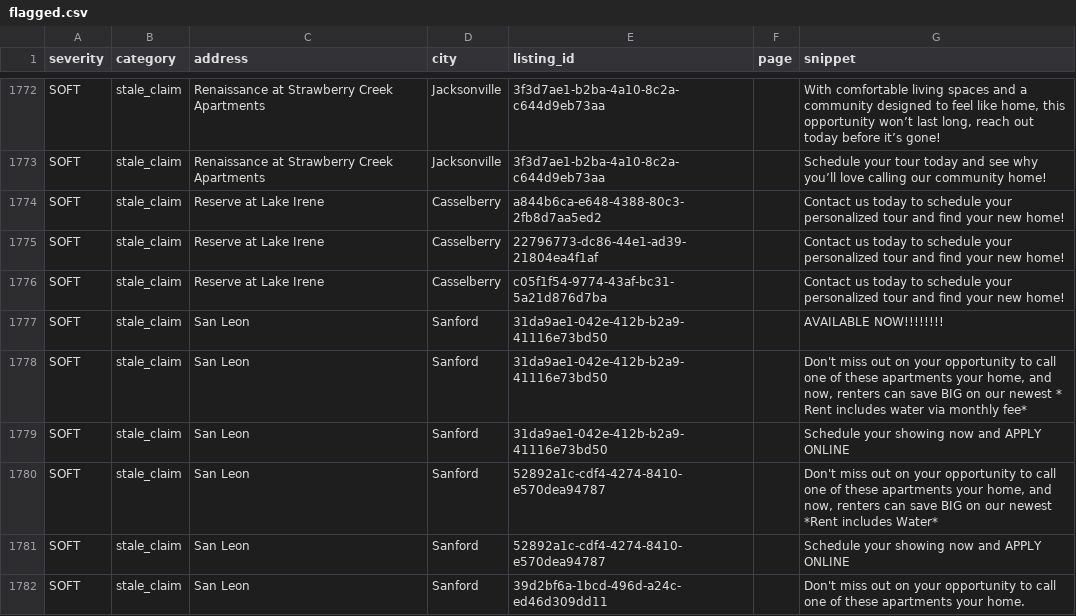
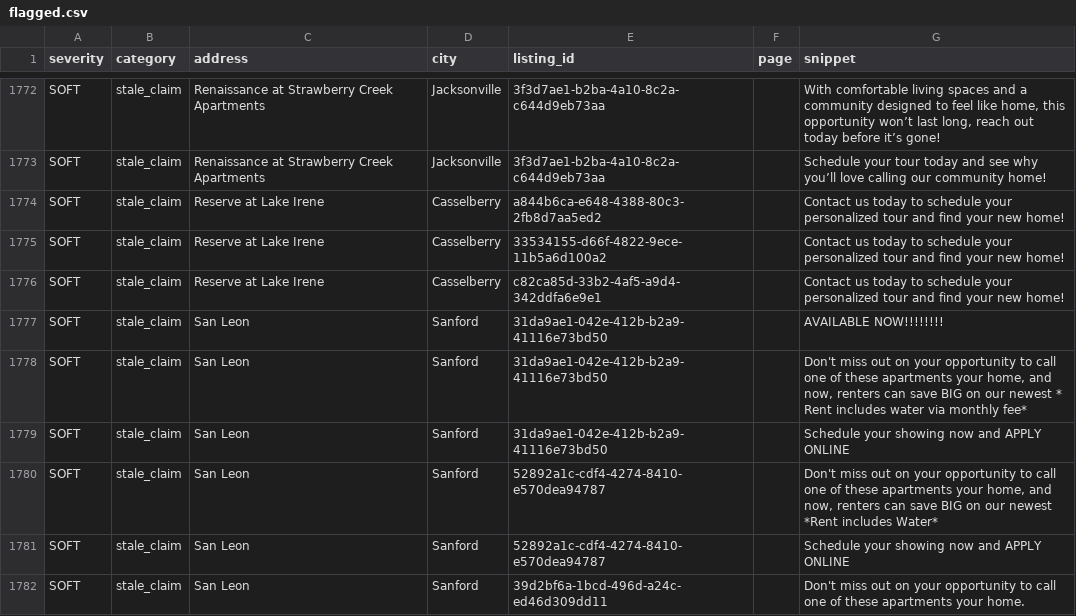
Before and after one commit to dariusking69/atrium-portfolio, a CSV file: review/flagged.csv, drawn as a sheet; only a part is shown, gaps mark what is left out.

```diff
--- a/review/flagged.csv
+++ b/review/flagged.csv
@@ -1774,4 +1774,4 @@ SOFT,stale_claim,Renaissance at Strawberry Creek Apartments,Jacksonville,3f3d7ae
 SOFT,stale_claim,Reserve at Lake Irene,Casselberry,a844b6ca-e648-4388-80c3-2fb8d7aa5ed2,,Contact us today to schedule your personalized tour and find your new home!
-SOFT,stale_claim,Reserve at Lake Irene,Casselberry,22796773-dc86-44e1-ad39-21804ea4f1af,,Contact us today to schedule your personalized tour and find your new home!
-SOFT,stale_claim,Reserve at Lake Irene,Casselberry,c05f1f54-9774-43af-bc31-5a21d876d7ba,,Contact us today to schedule your personalized tour and find your new home!
+SOFT,stale_claim,Reserve at Lake Irene,Casselberry,33534155-d66f-4822-9ece-11b5a6d100a2,,Contact us today to schedule your personalized tour and find your new home!
+SOFT,stale_claim,Reserve at Lake Irene,Casselberry,c82ca85d-33b2-4af5-a9d4-342ddfa6e9e1,,Contact us today to schedule your personalized tour and find your new home!
 SOFT,stale_claim,San Leon,Sanford,31da9ae1-042e-412b-b2a9-41116e73bd50,,AVAILABLE NOW!!!!!!!!
```
Also changed, not shown: 28 other files.
